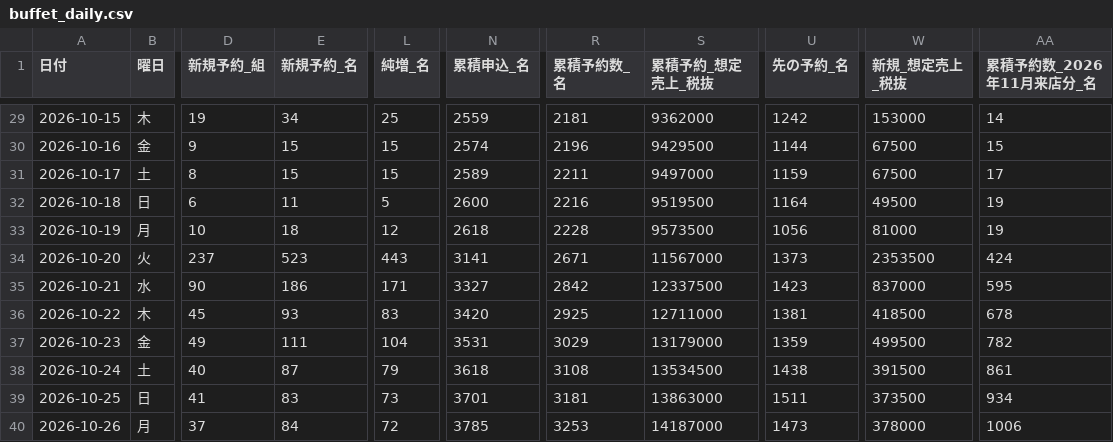
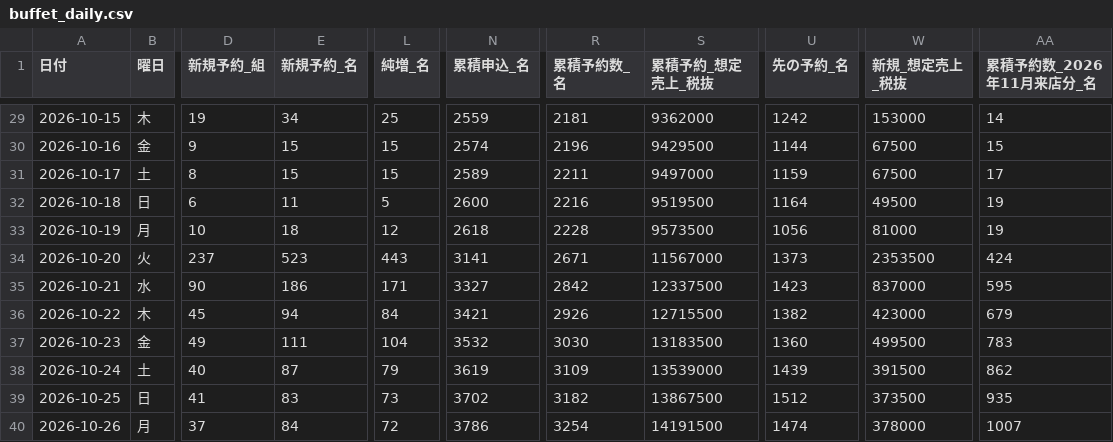
Before and after one commit to kazutakayanagisawa-svg/fruit-report, a CSV file: data/buffet_daily.csv, drawn as a sheet; only a part is shown, gaps mark what is left out; the diff covers the shown part only; the diff names each change by its address in the sheet, - before the commit and + after, or states it on an @@ line.

```diff
--- a/data/buffet_daily.csv
+++ b/data/buffet_daily.csv
-E36 (新規予約_名): 93
+E36 (新規予約_名): 94
-L36 (純増_名): 83
+L36 (純増_名): 84
-N36 (累積申込_名): 3420
+N36 (累積申込_名): 3421
-R36 (累積予約数_名): 2925
+R36 (累積予約数_名): 2926
-S36 (累積予約_想定売上_税抜): 12711000
+S36 (累積予約_想定売上_税抜): 12715500
-U36 (先の予約_名): 1381
+U36 (先の予約_名): 1382
-W36 (新規_想定売上_税抜): 418500
+W36 (新規_想定売上_税抜): 423000
-AA36 (累積予約数_2026年11月来店分_名): 678
+AA36 (累積予約数_2026年11月来店分_名): 679
-N37 (累積申込_名): 3531
+N37 (累積申込_名): 3532
-R37 (累積予約数_名): 3029
+R37 (累積予約数_名): 3030
-S37 (累積予約_想定売上_税抜): 13179000
+S37 (累積予約_想定売上_税抜): 13183500
-U37 (先の予約_名): 1359
+U37 (先の予約_名): 1360
-AA37 (累積予約数_2026年11月来店分_名): 782
+AA37 (累積予約数_2026年11月来店分_名): 783
-N38 (累積申込_名): 3618
+N38 (累積申込_名): 3619
-R38 (累積予約数_名): 3108
+R38 (累積予約数_名): 3109
-S38 (累積予約_想定売上_税抜): 13534500
+S38 (累積予約_想定売上_税抜): 13539000
-U38 (先の予約_名): 1438
+U38 (先の予約_名): 1439
-AA38 (累積予約数_2026年11月来店分_名): 861
+AA38 (累積予約数_2026年11月来店分_名): 862
-N39 (累積申込_名): 3701
+N39 (累積申込_名): 3702
-R39 (累積予約数_名): 3181
+R39 (累積予約数_名): 3182
-S39 (累積予約_想定売上_税抜): 13863000
+S39 (累積予約_想定売上_税抜): 13867500
-U39 (先の予約_名): 1511
+U39 (先の予約_名): 1512
-AA39 (累積予約数_2026年11月来店分_名): 934
+AA39 (累積予約数_2026年11月来店分_名): 935
-N40 (累積申込_名): 3785
+N40 (累積申込_名): 3786
-R40 (累積予約数_名): 3253
+R40 (累積予約数_名): 3254
-S40 (累積予約_想定売上_税抜): 14187000
+S40 (累積予約_想定売上_税抜): 14191500
-U40 (先の予約_名): 1473
+U40 (先の予約_名): 1474
-AA40 (累積予約数_2026年11月来店分_名): 1006
+AA40 (累積予約数_2026年11月来店分_名): 1007
```
Also changed, not shown: 95 edited cells elsewhere in this file, data/intake_daily.csv, data/labor_daily.csv, 7 other files.
